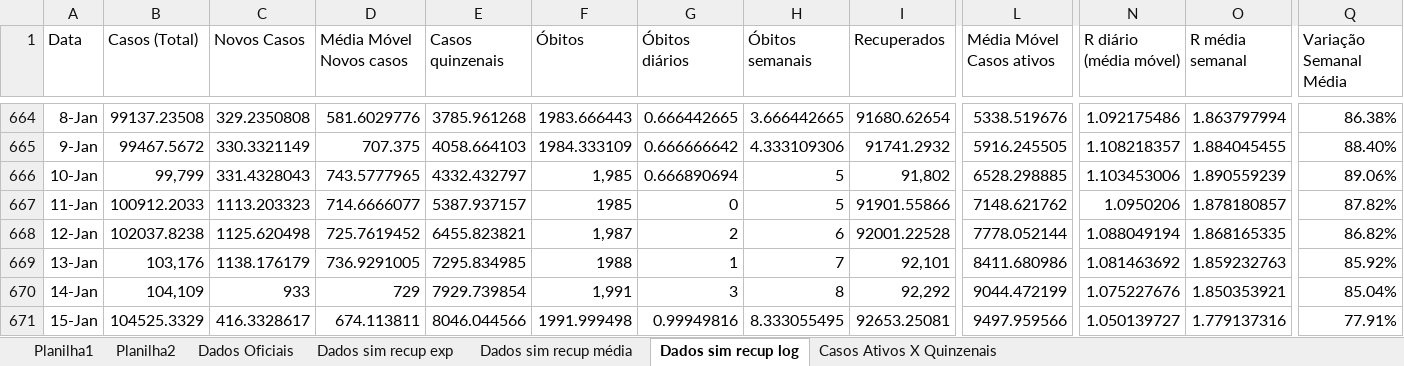
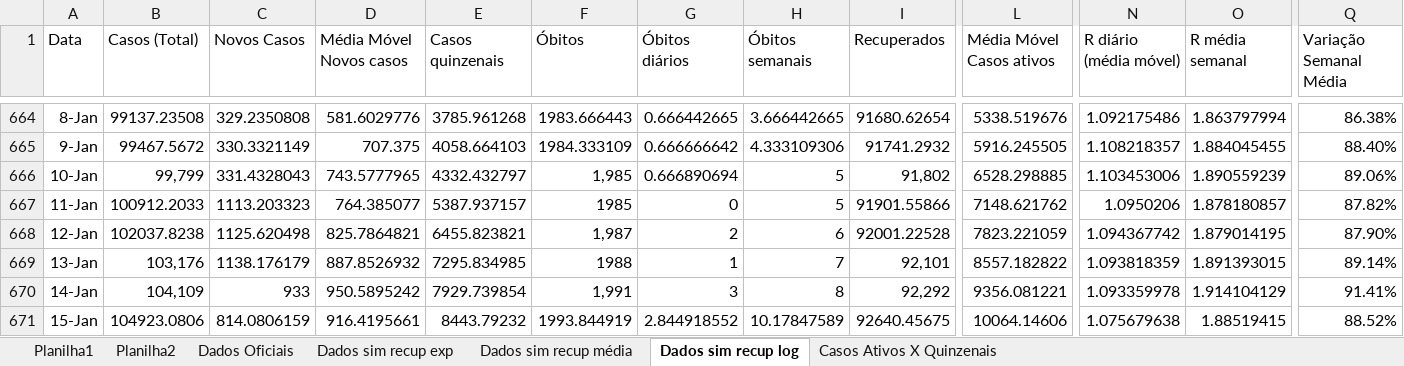
Before and after one commit to celsorosajr/Covid-SJC, an Excel workbook: Covid SJC.xlsx, sheet Dados sim recup log, drawn as a sheet; only a part is shown, gaps mark what is left out; values as stored, in another font and other column widths than the file's, no borders; charts and pictures not drawn; the diff covers the shown part only; the diff names each change by its address in the sheet, - before the commit and + after, or states it on an @@ line.

Commit message:
Update 2022-01-21

```diff
--- a/Covid SJC.xlsx (sheet Dados sim recup log)
+++ b/Covid SJC.xlsx (sheet Dados sim recup log)
-D667 (Média Móvel Novos casos): 714.6666077
+D667 (Média Móvel Novos casos): 764.385077
-D668 (Média Móvel Novos casos): 725.7619452
+D668 (Média Móvel Novos casos): 825.7864821
-L668 (Média Móvel Casos ativos): 7778.052144
+L668 (Média Móvel Casos ativos): 7823.221059
-N668 (R diário (média móvel)): 1.088049194
+N668 (R diário (média móvel)): 1.094367742
-O668 (R média semanal): 1.868165335
+O668 (R média semanal): 1.879014195
-Q668 (Variação Semanal Média): 86.82%
+Q668 (Variação Semanal Média): 87.90%
-D669 (Média Móvel Novos casos): 736.9291005
+D669 (Média Móvel Novos casos): 887.8526932
-L669 (Média Móvel Casos ativos): 8411.680986
+L669 (Média Móvel Casos ativos): 8557.182822
-N669 (R diário (média móvel)): 1.081463692
+N669 (R diário (média móvel)): 1.093818359
-O669 (R média semanal): 1.859232763
+O669 (R média semanal): 1.891393015
-Q669 (Variação Semanal Média): 85.92%
+Q669 (Variação Semanal Média): 89.14%
-D670 (Média Móvel Novos casos): 729
+D670 (Média Móvel Novos casos): 950.5895242
-L670 (Média Móvel Casos ativos): 9044.472199
+L670 (Média Móvel Casos ativos): 9356.081221
-N670 (R diário (média móvel)): 1.075227676
+N670 (R diário (média móvel)): 1.093359978
-O670 (R média semanal): 1.850353921
+O670 (R média semanal): 1.914104129
-Q670 (Variação Semanal Média): 85.04%
+Q670 (Variação Semanal Média): 91.41%
-B671 (Casos (Total)): 104525.3329
+B671 (Casos (Total)): 104923.0806
-C671 (Novos Casos): 416.3328617
+C671 (Novos Casos): 814.0806159
-D671 (Média Móvel Novos casos): 674.113811
+D671 (Média Móvel Novos casos): 916.4195661
-E671 (Casos quinzenais): 8046.044566
+E671 (Casos quinzenais): 8443.79232
-F671 (Óbitos): 1991.999498
+F671 (Óbitos): 1993.844919
-G671 (Óbitos diários): 0.99949816
+G671 (Óbitos diários): 2.844918552
-H671 (Óbitos semanais): 8.333055495
+H671 (Óbitos semanais): 10.17847589
-I671 (Recuperados): 92653.25081
+I671 (Recuperados): 92640.45675
-L671 (Média Móvel Casos ativos): 9497.959566
+L671 (Média Móvel Casos ativos): 10064.14606
-N671 (R diário (média móvel)): 1.050139727
+N671 (R diário (média móvel)): 1.075679638
-O671 (R média semanal): 1.779137316
+O671 (R média semanal): 1.88519415
-Q671 (Variação Semanal Média): 77.91%
+Q671 (Variação Semanal Média): 88.52%
```
Also changed, not shown: 3 added rows and 56 edited cells elsewhere in this sheet, charts or pictures.
